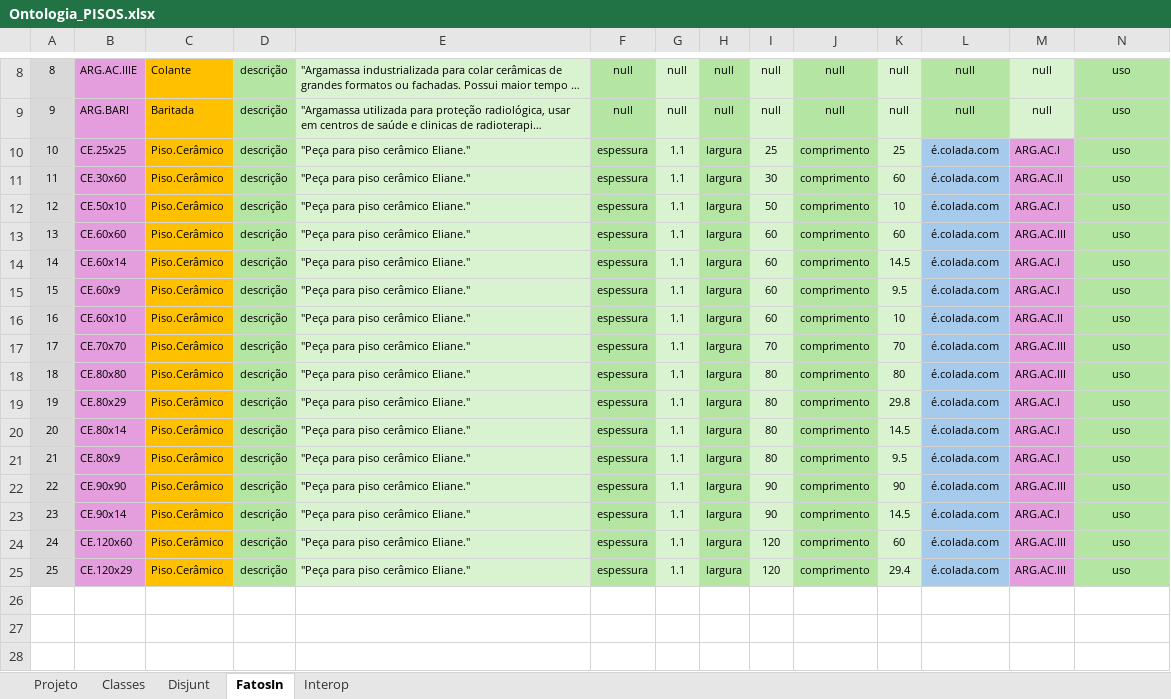
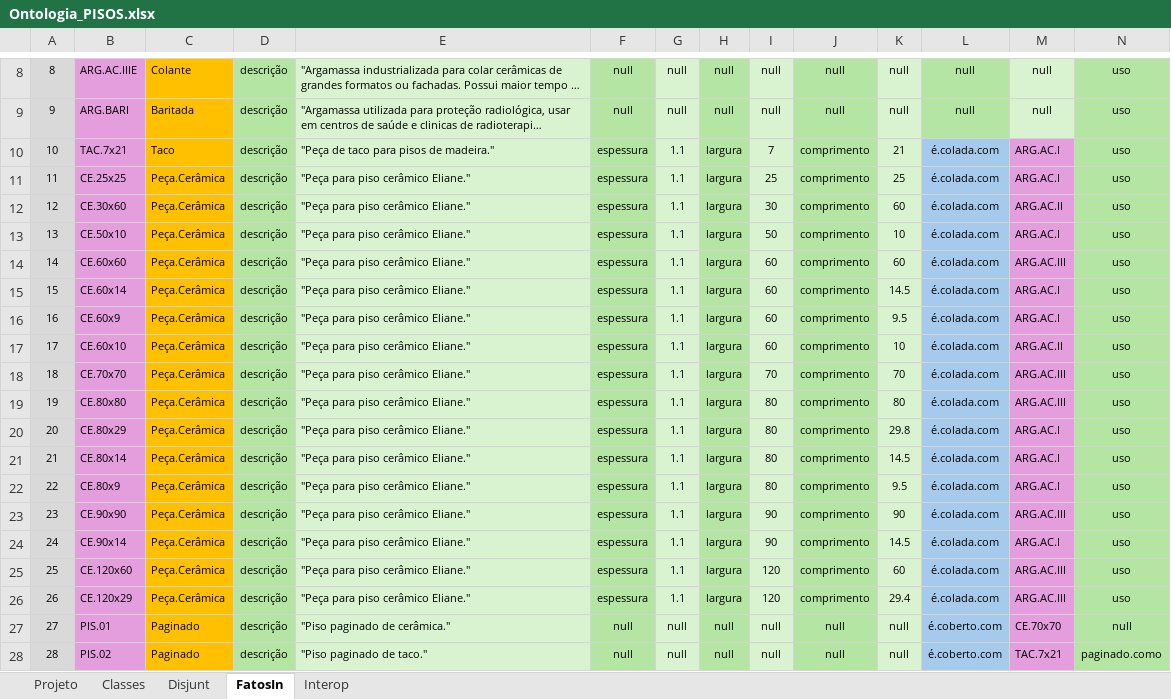
Before and after one commit to JLMenegotto/OntologiaBIM, an Excel workbook: Versão5/PISO/Ontologia_PISOS.xlsx, sheet FatosIn, drawn as a sheet; only a part is shown, gaps mark what is left out; long unchanged cells end in …; values as stored, in another font and other column widths than the file's, no borders; addresses are those after the commit; rows hold the shown columns only; the diff names each change by its address in the sheet, - before the commit and + after, or states it on an @@ line.

Commit message:
Add files via upload

```diff
--- a/Versão5/PISO/Ontologia_PISOS.xlsx (sheet FatosIn)
+++ b/Versão5/PISO/Ontologia_PISOS.xlsx (sheet FatosIn)
+row 10: 10 | TAC.7x21 | Taco | descrição | "Peça de taco para pisos de madeira." | espessura | 1.1 | largura | 7 | comprimento | 21 | é.colada.com | ARG.AC.I | uso
@@ column A renumbered between rows 11 and 26 @@
-C11:C26: Piso.Cerâmico
+C11:C26: Peça.Cerâmica
+row 27: 27 | PIS.01 | Paginado | descrição | "Piso paginado de cerâmica." | null | null | null | null | null | null | é.coberto.com | CE.70x70 | null
+row 28: 28 | PIS.02 | Paginado | descrição | "Piso paginado de taco." | null | null | null | null | null | null | é.coberto.com | TAC.7x21 | paginado.como
```
Also changed, not shown: sheet Classes, sheet Projeto.
